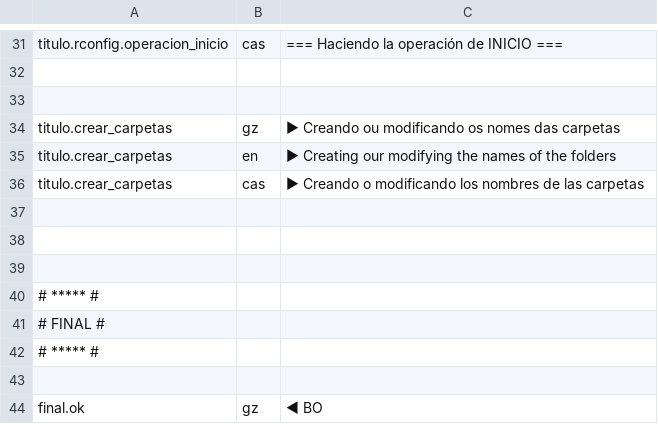
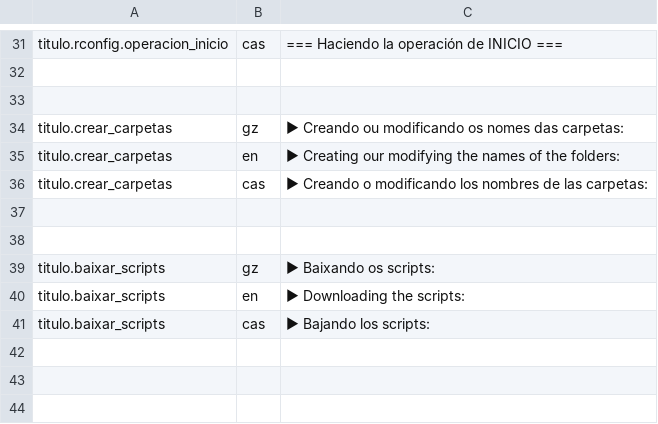
Before and after one commit to Ran-n/config, a CSV file: media/i18n.csv, drawn as a sheet; only a part is shown, gaps mark what is left out; the shorter side is filled out with more unchanged rows.

Commit message:
added baixar-scripts into new output system

```diff
--- a/media/i18n.csv
+++ b/media/i18n.csv
@@ -33,5 +33,10 @@ titulo.rconfig.operacion_inicio,cas,"=== Haciendo la operación de INICIO ==="
 
-titulo.crear_carpetas,gz,"► Creando ou modificando os nomes das carpetas"
-titulo.crear_carpetas,en,"► Creating our modifying the names of the folders"
-titulo.crear_carpetas,cas,"► Creando o modificando los nombres de las carpetas"
+titulo.crear_carpetas,gz,"► Creando ou modificando os nomes das carpetas:"
+titulo.crear_carpetas,en,"► Creating our modifying the names of the folders:"
+titulo.crear_carpetas,cas,"► Creando o modificando los nombres de las carpetas:"
+
+
+titulo.baixar_scripts,gz,"► Baixando os scripts:"
+titulo.baixar_scripts,en,"► Downloading the scripts:"
+titulo.baixar_scripts,cas,"► Bajando los scripts:"
 
```
Also changed, not shown: 1 other file.
